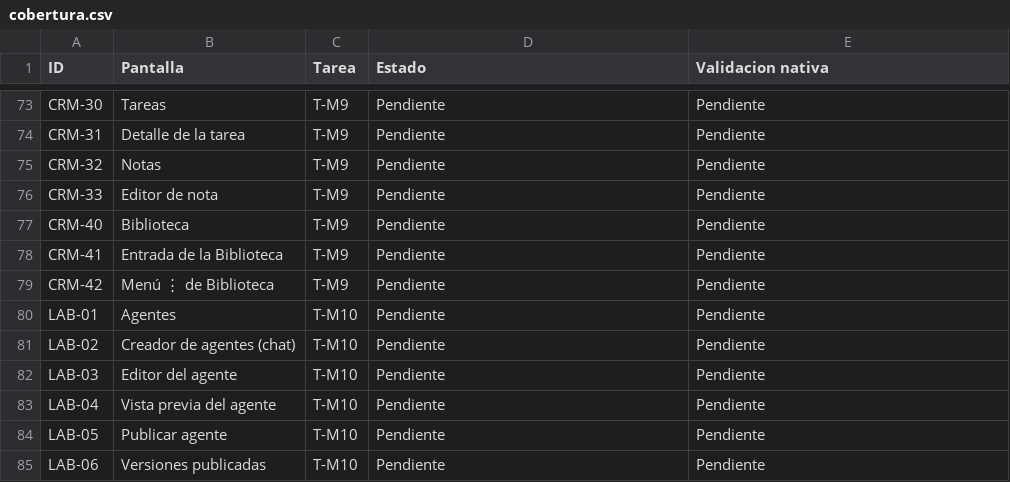
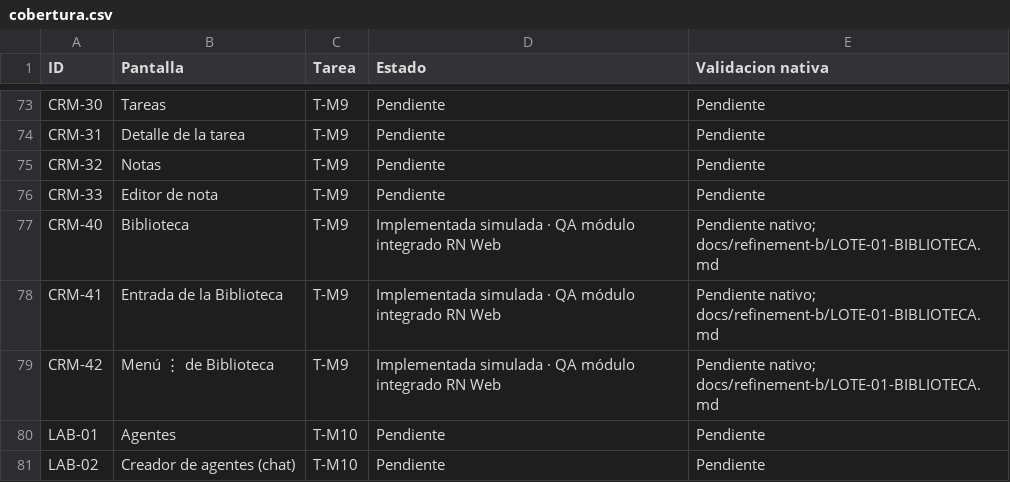
Before and after one commit to ramirezmontielfernando7/ramirez-crm, a CSV file: apps/mobile/docs/cobertura.csv, drawn as a sheet; only a part is shown, gaps mark what is left out; the shorter side is filled out with more unchanged rows.

Commit message:
feat(mobile): implement simulated library with persistence roles and offline QA

```diff
--- a/apps/mobile/docs/cobertura.csv
+++ b/apps/mobile/docs/cobertura.csv
@@ -76,5 +76,5 @@ CRM-32,Notas,T-M9,Pendiente,Pendiente
 CRM-33,Editor de nota,T-M9,Pendiente,Pendiente
-CRM-40,Biblioteca,T-M9,Pendiente,Pendiente
-CRM-41,Entrada de la Biblioteca,T-M9,Pendiente,Pendiente
-CRM-42,Menú ⋮ de Biblioteca,T-M9,Pendiente,Pendiente
+CRM-40,Biblioteca,T-M9,Implementada simulada · QA módulo integrado RN Web,Pendiente nativo; docs/refinement-b/LOTE-01-BIBLIOTECA.md
+CRM-41,Entrada de la Biblioteca,T-M9,Implementada simulada · QA módulo integrado RN Web,Pendiente nativo; docs/refinement-b/LOTE-01-BIBLIOTECA.md
+CRM-42,Menú ⋮ de Biblioteca,T-M9,Implementada simulada · QA módulo integrado RN Web,Pendiente nativo; docs/refinement-b/LOTE-01-BIBLIOTECA.md
 LAB-01,Agentes,T-M10,Pendiente,Pendiente
```
Also changed, not shown: 47 other files.
